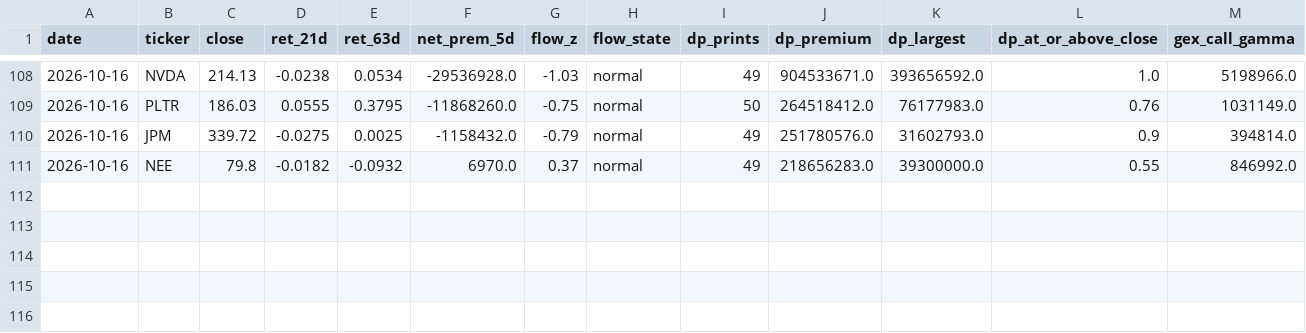
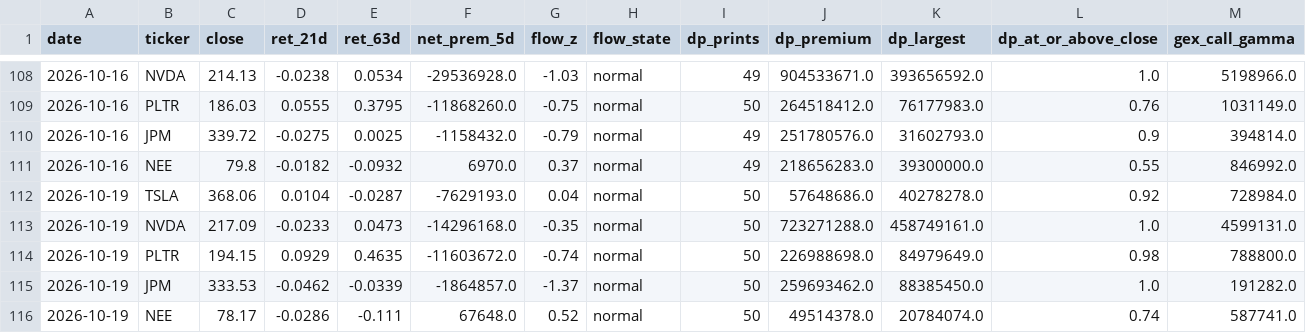
Before and after one commit to inghamjohn1-cloud/urb_project, a CSV file: logs/whale_journal.csv, drawn as a sheet; only a part is shown, gaps mark what is left out; rows hold the shown columns only; the diff names each change by its address in the sheet, - before the commit and + after, or states it on an @@ line.

```diff
--- a/logs/whale_journal.csv
+++ b/logs/whale_journal.csv
+row 112: 2026-10-19 | TSLA | 368.06 | 0.0104 | -0.0287 | -7629193.0 | 0.04 | normal | 50 | 57648686.0 | 40278278.0 | 0.92 | 728984.0
+row 113: 2026-10-19 | NVDA | 217.09 | -0.0233 | 0.0473 | -14296168.0 | -0.35 | normal | 50 | 723271288.0 | 458749161.0 | 1.0 | 4599131.0
+row 114: 2026-10-19 | PLTR | 194.15 | 0.0929 | 0.4635 | -11603672.0 | -0.74 | normal | 50 | 226988698.0 | 84979649.0 | 0.98 | 788800.0
+row 115: 2026-10-19 | JPM | 333.53 | -0.0462 | -0.0339 | -1864857.0 | -1.37 | normal | 50 | 259693462.0 | 88385450.0 | 1.0 | 191282.0
+row 116: 2026-10-19 | NEE | 78.17 | -0.0286 | -0.111 | 67648.0 | 0.52 | normal | 50 | 49514378.0 | 20784074.0 | 0.74 | 587741.0
```
